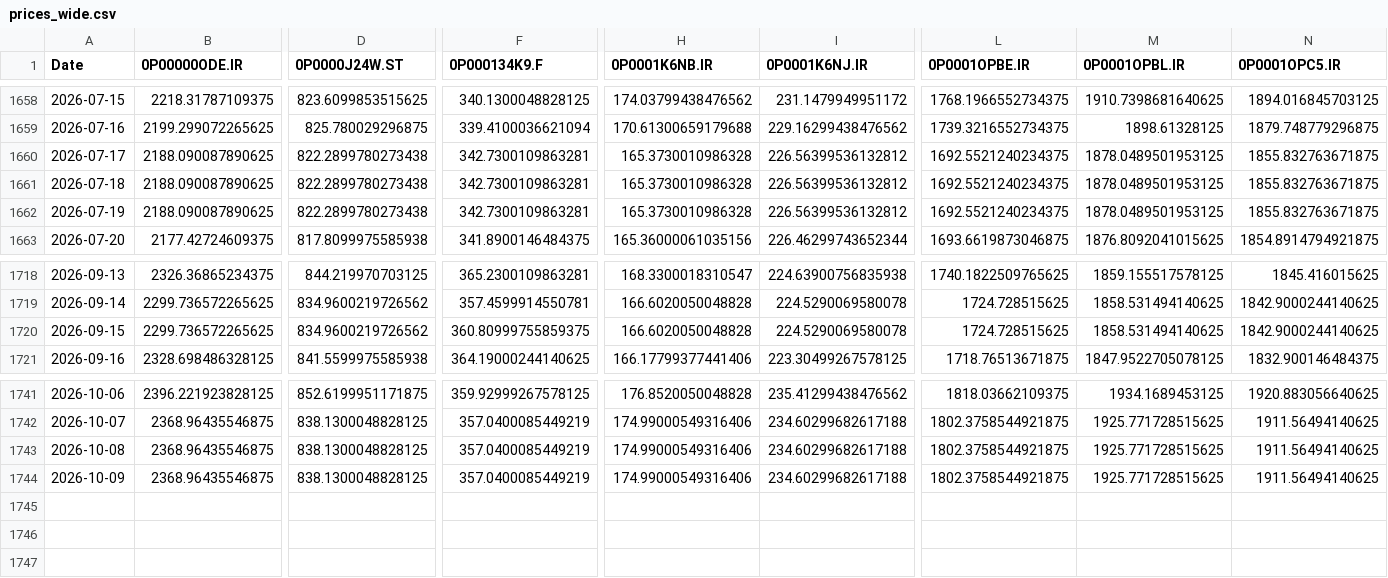
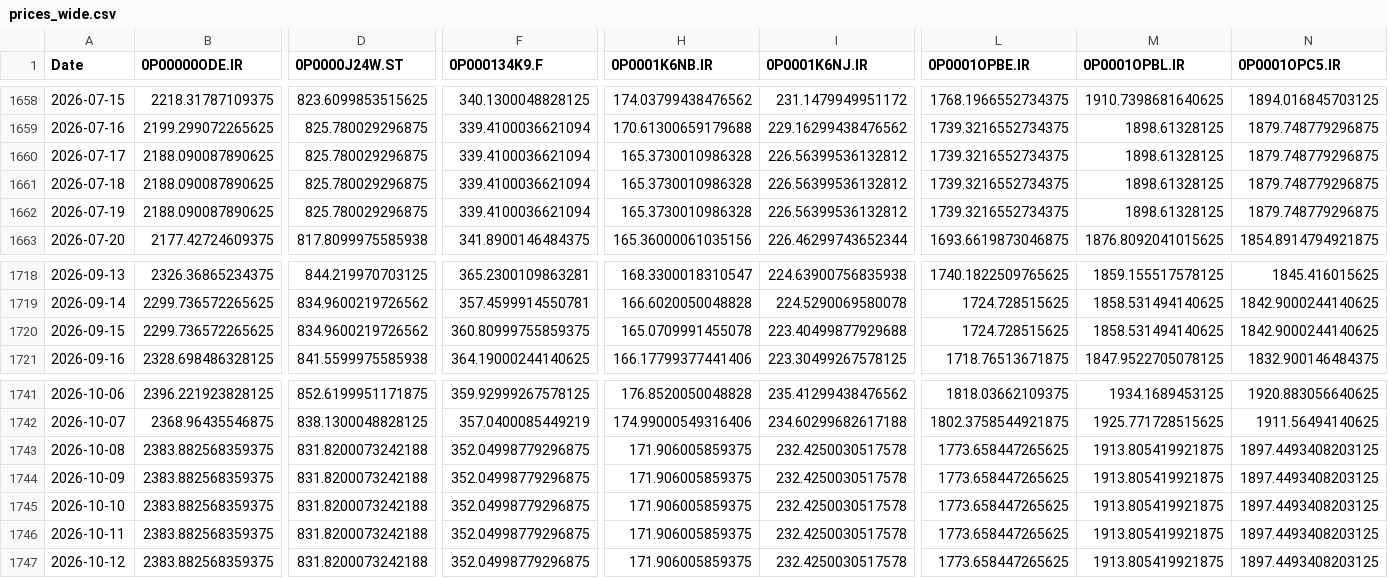
Before and after one commit to waleed3011/finance-data-collector, a CSV file: data/prices_wide.csv, drawn as a sheet; only a part is shown, gaps mark what is left out; removed rows and columns are numbered as before the commit, all else as after; rows hold the shown columns only; the diff covers the shown part only; the diff names each change by its address in the sheet, - before the commit and + after, or states it on an @@ line.

```diff
--- a/data/prices_wide.csv
+++ b/data/prices_wide.csv
-D1660:D1662 (0P0000J24W.ST): 822.2899780273438
+D1660:D1662 (0P0000J24W.ST): 825.780029296875
-F1660:F1662 (0P000134K9.F): 342.7300109863281
+F1660:F1662 (0P000134K9.F): 339.4100036621094
-L1660:L1662 (0P0001OPBE.IR): 1692.5521240234375
+L1660:L1662 (0P0001OPBE.IR): 1739.3216552734375
-M1660:M1662 (0P0001OPBL.IR): 1878.0489501953125
+M1660:M1662 (0P0001OPBL.IR): 1898.61328125
-N1660:N1662 (0P0001OPC5.IR): 1855.832763671875
+N1660:N1662 (0P0001OPC5.IR): 1879.748779296875
-H1720 (0P0001K6NB.IR): 166.6020050048828
+H1720 (0P0001K6NB.IR): 165.0709991455078
-I1720 (0P0001K6NJ.IR): 224.5290069580078
+I1720 (0P0001K6NJ.IR): 223.40499877929688
-B1743 (0P00000ODE.IR): 2368.96435546875
+B1743 (0P00000ODE.IR): 2383.882568359375
-D1743 (0P0000J24W.ST): 838.1300048828125
+D1743 (0P0000J24W.ST): 831.8200073242188
-F1743 (0P000134K9.F): 357.0400085449219
+F1743 (0P000134K9.F): 352.04998779296875
-H1743 (0P0001K6NB.IR): 174.99000549316406
+H1743 (0P0001K6NB.IR): 171.906005859375
-I1743 (0P0001K6NJ.IR): 234.60299682617188
+I1743 (0P0001K6NJ.IR): 232.4250030517578
-L1743 (0P0001OPBE.IR): 1802.3758544921875
+L1743 (0P0001OPBE.IR): 1773.658447265625
-M1743 (0P0001OPBL.IR): 1925.771728515625
+M1743 (0P0001OPBL.IR): 1913.805419921875
-N1743 (0P0001OPC5.IR): 1911.56494140625
+N1743 (0P0001OPC5.IR): 1897.4493408203125
-row 1744: 2026-10-09 | 2368.96435546875 | 838.1300048828125 | 357.0400085449219 | 174.99000549316406 | 234.60299682617188 | 1802.3758544921875 | 1925.771728515625 | 1911.56494140625
+row 1744: 2026-10-09 | 2383.882568359375 | 831.8200073242188 | 352.04998779296875 | 171.906005859375 | 232.4250030517578 | 1773.658447265625 | 1913.805419921875 | 1897.4493408203125
+row 1745: 2026-10-10 | 2383.882568359375 | 831.8200073242188 | 352.04998779296875 | 171.906005859375 | 232.4250030517578 | 1773.658447265625 | 1913.805419921875 | 1897.4493408203125
+row 1746: 2026-10-11 | 2383.882568359375 | 831.8200073242188 | 352.04998779296875 | 171.906005859375 | 232.4250030517578 | 1773.658447265625 | 1913.805419921875 | 1897.4493408203125
+row 1747: 2026-10-12 | 2383.882568359375 | 831.8200073242188 | 352.04998779296875 | 171.906005859375 | 232.4250030517578 | 1773.658447265625 | 1913.805419921875 | 1897.4493408203125
```
Also changed, not shown: 24 edited cells elsewhere in this file, 1 other file.
